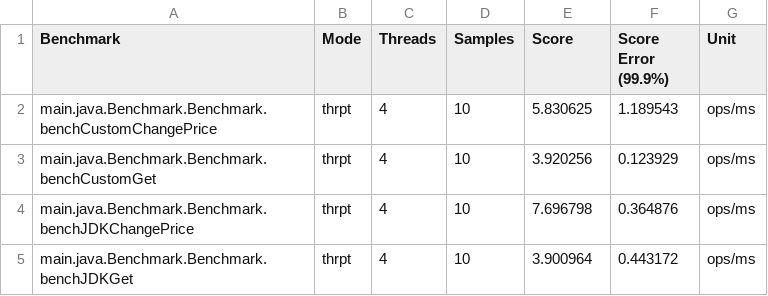
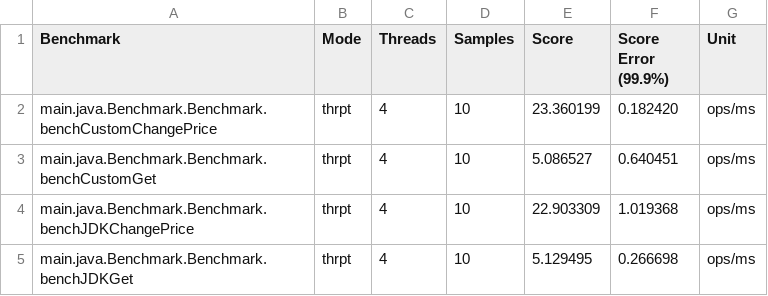
Before and after one commit to jsantos4/ConcurrentHashTable, a CSV file: results.csv, drawn as a sheet.

```diff
--- a/results.csv
+++ b/results.csv
@@ -1,5 +1,5 @@
 "Benchmark","Mode","Threads","Samples","Score","Score Error (99.9%)","Unit"
-"main.java.Benchmark.Benchmark.benchCustomChangePrice","thrpt",4,10,5.830625,1.189543,"ops/ms"
-"main.java.Benchmark.Benchmark.benchCustomGet","thrpt",4,10,3.920256,0.123929,"ops/ms"
-"main.java.Benchmark.Benchmark.benchJDKChangePrice","thrpt",4,10,7.696798,0.364876,"ops/ms"
-"main.java.Benchmark.Benchmark.benchJDKGet","thrpt",4,10,3.900964,0.443172,"ops/ms"
+"main.java.Benchmark.Benchmark.benchCustomChangePrice","thrpt",4,10,23.360199,0.182420,"ops/ms"
+"main.java.Benchmark.Benchmark.benchCustomGet","thrpt",4,10,5.086527,0.640451,"ops/ms"
+"main.java.Benchmark.Benchmark.benchJDKChangePrice","thrpt",4,10,22.903309,1.019368,"ops/ms"
+"main.java.Benchmark.Benchmark.benchJDKGet","thrpt",4,10,5.129495,0.266698,"ops/ms"
```
Also changed, not shown: 16 other files.
